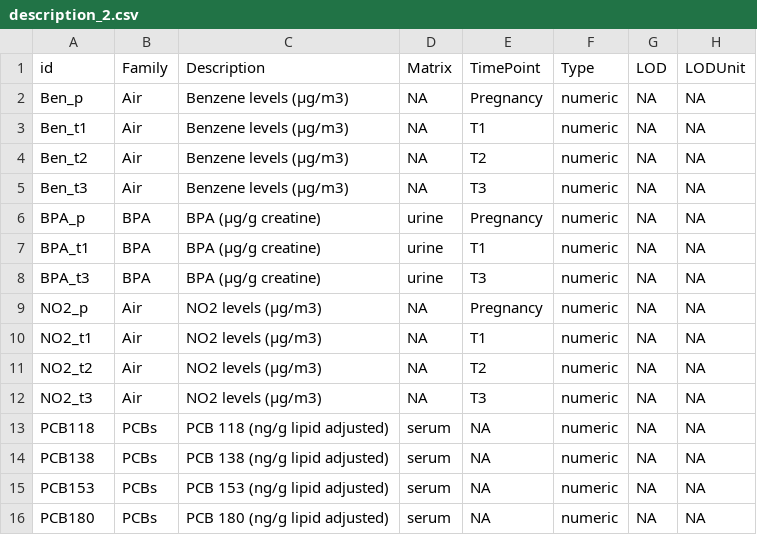
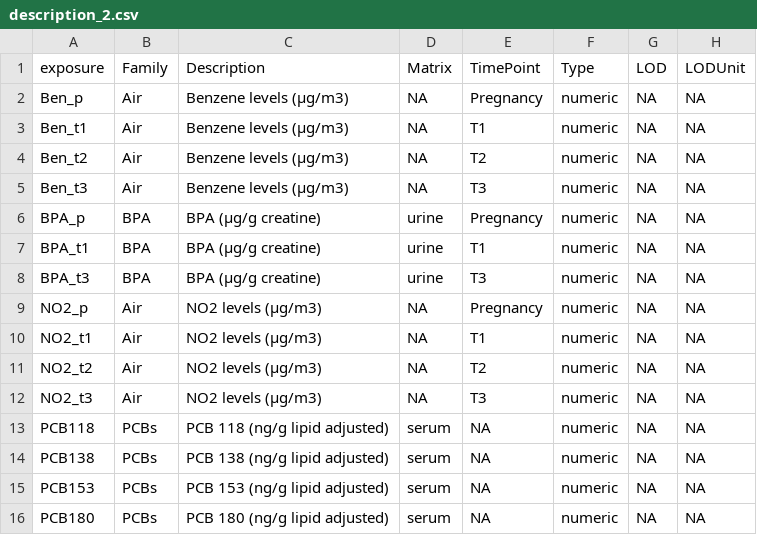
Before and after one commit to isglobal-brge/exposomeShiny, a CSV file: data/description_2.csv, drawn as a sheet.

```diff
--- a/data/description_2.csv
+++ b/data/description_2.csv
@@ -1,2 +1,2 @@
-id,Family,Description,Matrix,TimePoint,Type,LOD,LODUnit
+exposure,Family,Description,Matrix,TimePoint,Type,LOD,LODUnit
 Ben_p,Air,Benzene levels (µg/m3),NA,Pregnancy,numeric,NA,NA
```
Also changed, not shown: data/exposures_lod_test.csv, 2 other files.
